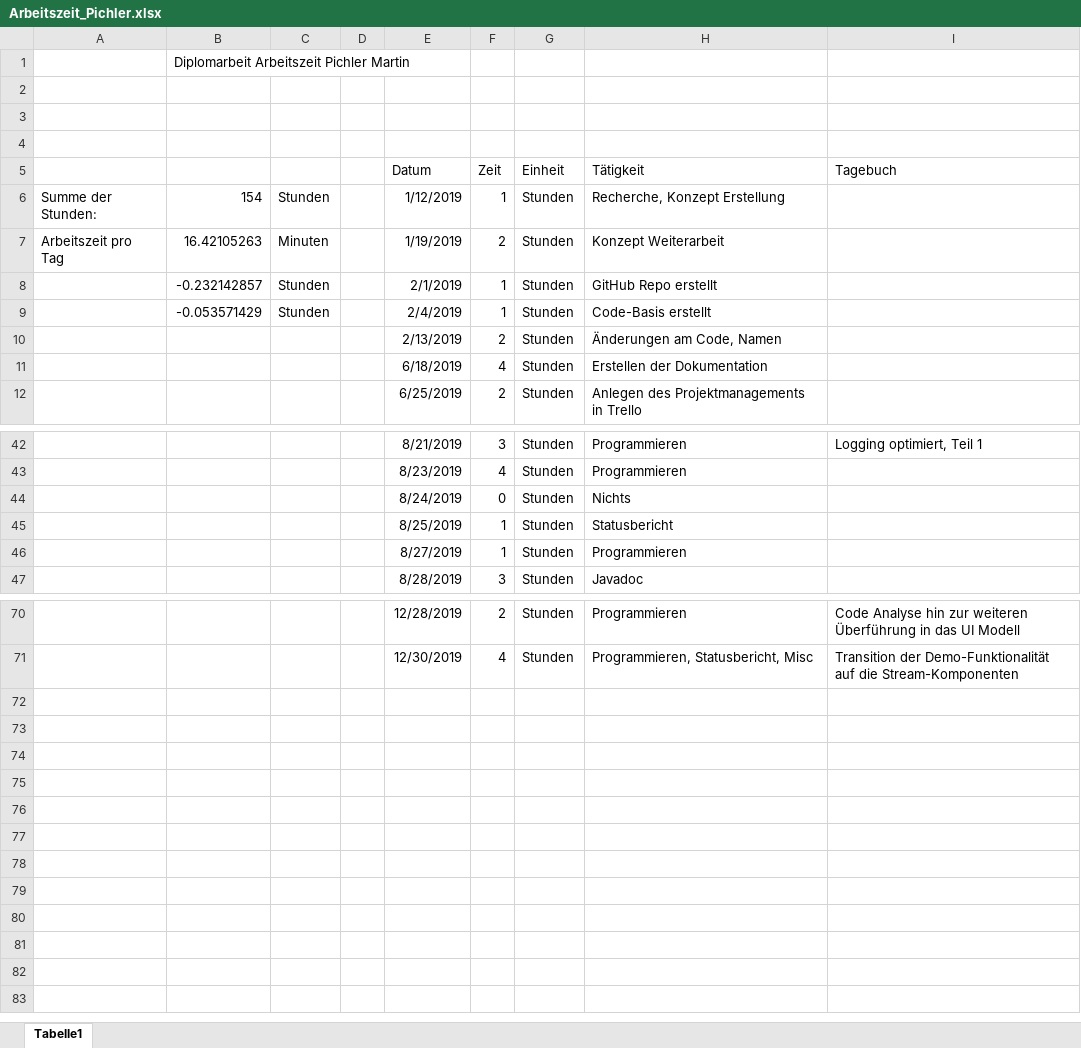
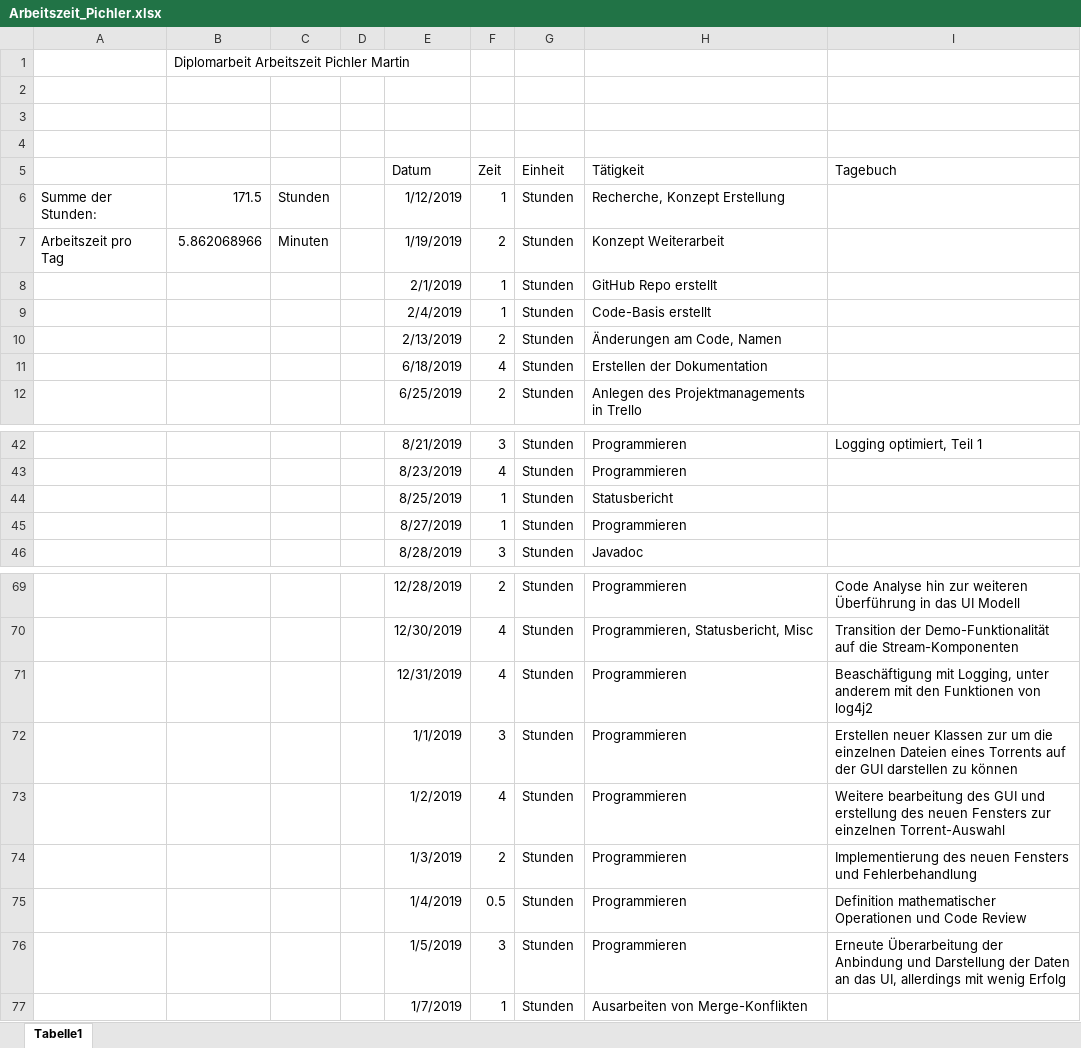
Before and after one commit to PichlerMartin/stream, an Excel workbook: docs/Arbeitszeit_Pichler.xlsx, sheet Tabelle1, drawn as a sheet; only a part is shown, gaps mark what is left out; values as stored, in another font and other column widths than the file's, no borders; removed rows and columns are numbered as before the commit, all else as after; the diff names each change by its address in the sheet, - before the commit and + after, or states it on an @@ line.

Commit message:
updated Arbeitszeit_Pichler.xlsx

```diff
--- a/docs/Arbeitszeit_Pichler.xlsx (sheet Tabelle1)
+++ b/docs/Arbeitszeit_Pichler.xlsx (sheet Tabelle1)
-B6: 154
+B6: 171.5
-B7: 16.42105263
+B7: 5.862068966
-B8: -0.232142857
+B8: (empty)
-C8:C9: Stunden
+C8:C9: (empty)
-B9: -0.053571429
+B9: (empty)
-row 44:  |  |  |  | 8/24/2019 | 0 | Stunden | Nichts
+row 71:  |  |  |  | 12/31/2019 | 4 | Stunden | Programmieren | Beaschäftigung mit Logging, unter anderem mit den Funktionen von log4j2
+row 72:  |  |  |  | 1/1/2019 | 3 | Stunden | Programmieren | Erstellen neuer Klassen zur um die einzelnen Dateien eines Torrents auf der GUI darstellen zu können
+row 73:  |  |  |  | 1/2/2019 | 4 | Stunden | Programmieren | Weitere bearbeitung des GUI und erstellung des neuen Fensters zur einzelnen Torrent-Auswahl
+row 74:  |  |  |  | 1/3/2019 | 2 | Stunden | Programmieren | Implementierung des neuen Fensters und Fehlerbehandlung
+row 75:  |  |  |  | 1/4/2019 | 0.5 | Stunden | Programmieren | Definition mathematischer Operationen und Code Review
+row 76:  |  |  |  | 1/5/2019 | 3 | Stunden | Programmieren | Erneute Überarbeitung der Anbindung und Darstellung der Daten an das UI, allerdings mit wenig Erfolg
+row 77:  |  |  |  | 1/7/2019 | 1 | Stunden | Ausarbeiten von Merge-Konflikten
```
